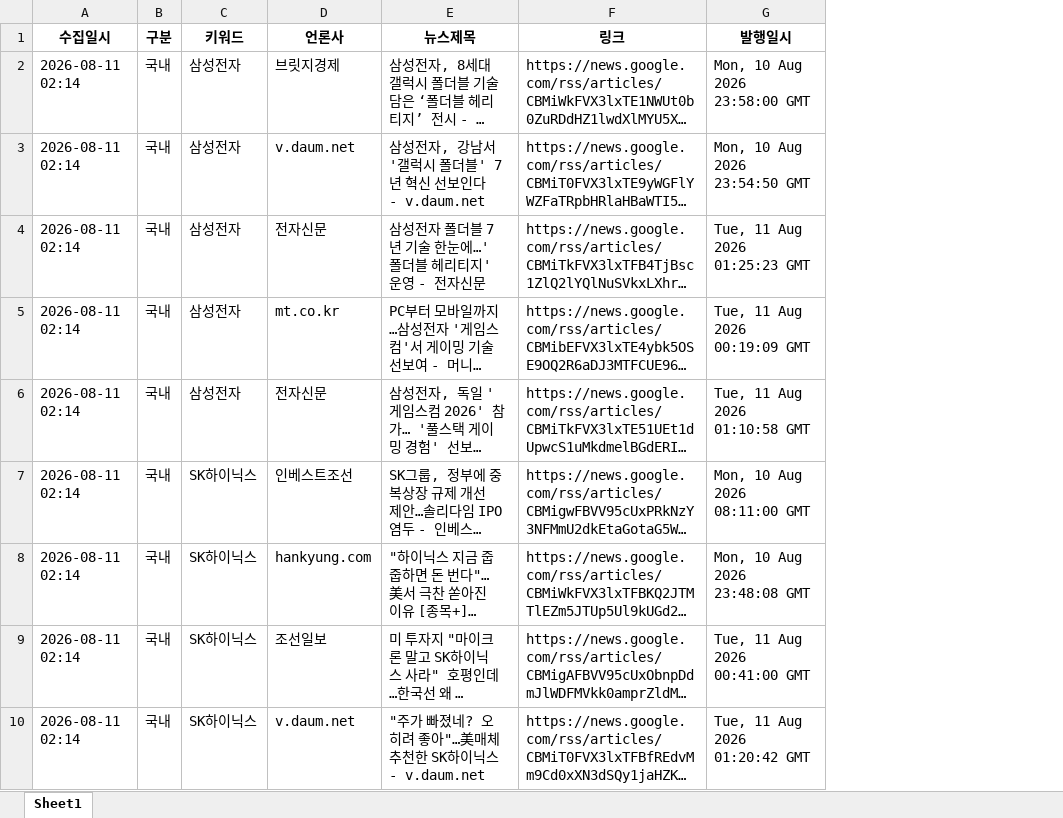
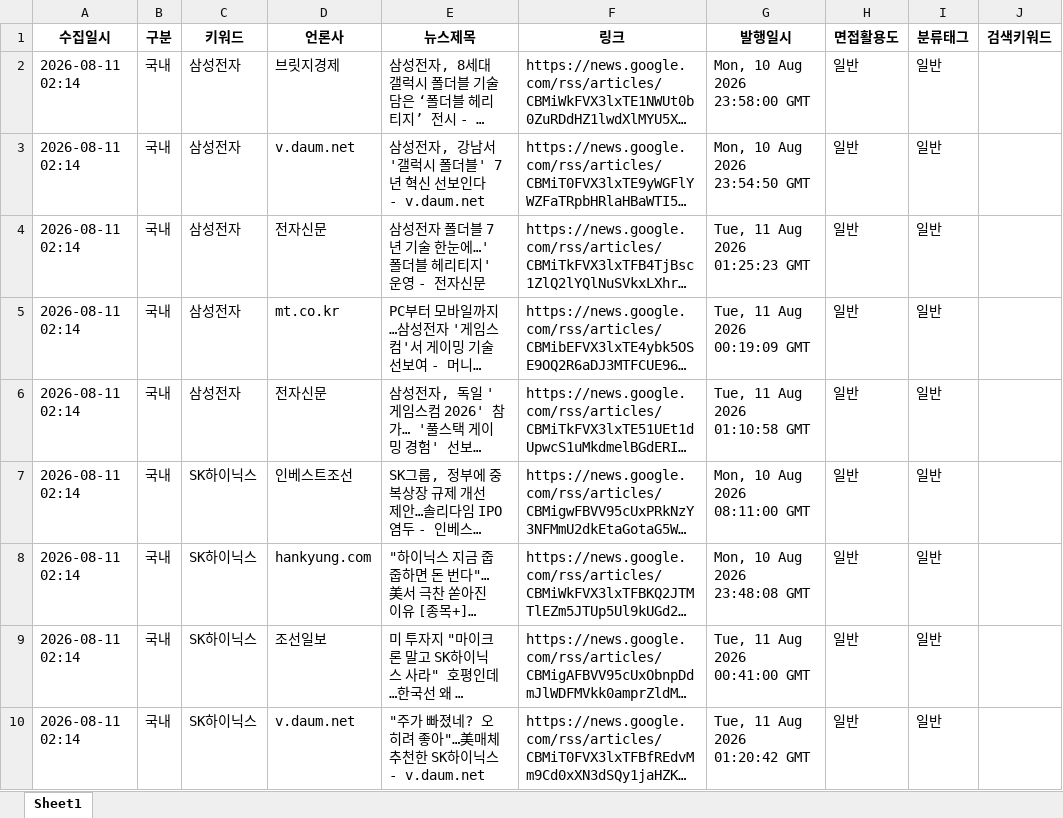
Before and after one commit to dwkasd/-scrap, an Excel workbook: accumulated_news.xlsx, sheet Sheet1, drawn as a sheet; only a part is shown; long unchanged cells end in …; values as stored, in another font and other column widths than the file's, no borders; the diff covers the shown part only; the diff names each change by its address in the sheet, - before the commit and + after, or states it on an @@ line.

```diff
--- a/accumulated_news.xlsx (sheet Sheet1)
+++ b/accumulated_news.xlsx (sheet Sheet1)
+column H (면접활용도), rows 2-10: all 일반
+column I (분류태그), rows 2-10: all 일반
+column J (검색키워드), empty
```
Also changed, not shown: 177 added rows elsewhere in this sheet.
